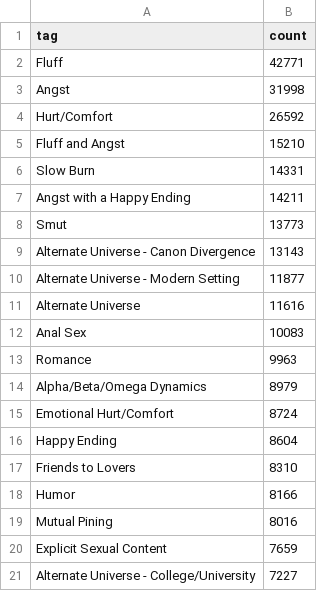
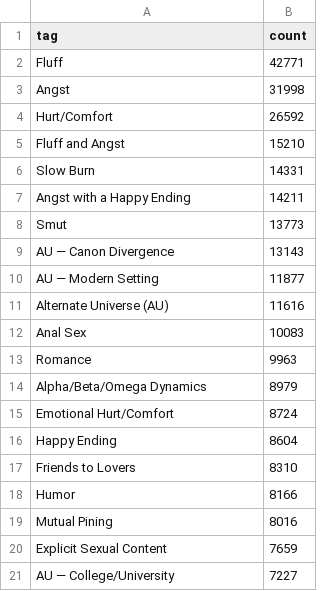
Before and after one commit to the-pudding/fanfic, a CSV file: static/assets/data/SLASH/SLASH_topTagsTotal.csv, drawn as a sheet.

```diff
--- a/static/assets/data/SLASH/SLASH_topTagsTotal.csv
+++ b/static/assets/data/SLASH/SLASH_topTagsTotal.csv
@@ -8,5 +8,5 @@ Angst with a Happy Ending,14211
 Smut,13773
-Alternate Universe - Canon Divergence,13143
-Alternate Universe - Modern Setting,11877
-Alternate Universe,11616
+AU — Canon Divergence,13143
+AU — Modern Setting,11877
+Alternate Universe (AU),11616
 Anal Sex,10083
@@ -20,2 +20,2 @@ Mutual Pining,8016
 Explicit Sexual Content,7659
-Alternate Universe - College/University,7227
+AU — College/University,7227
```
Also changed, not shown: 34 other files.
